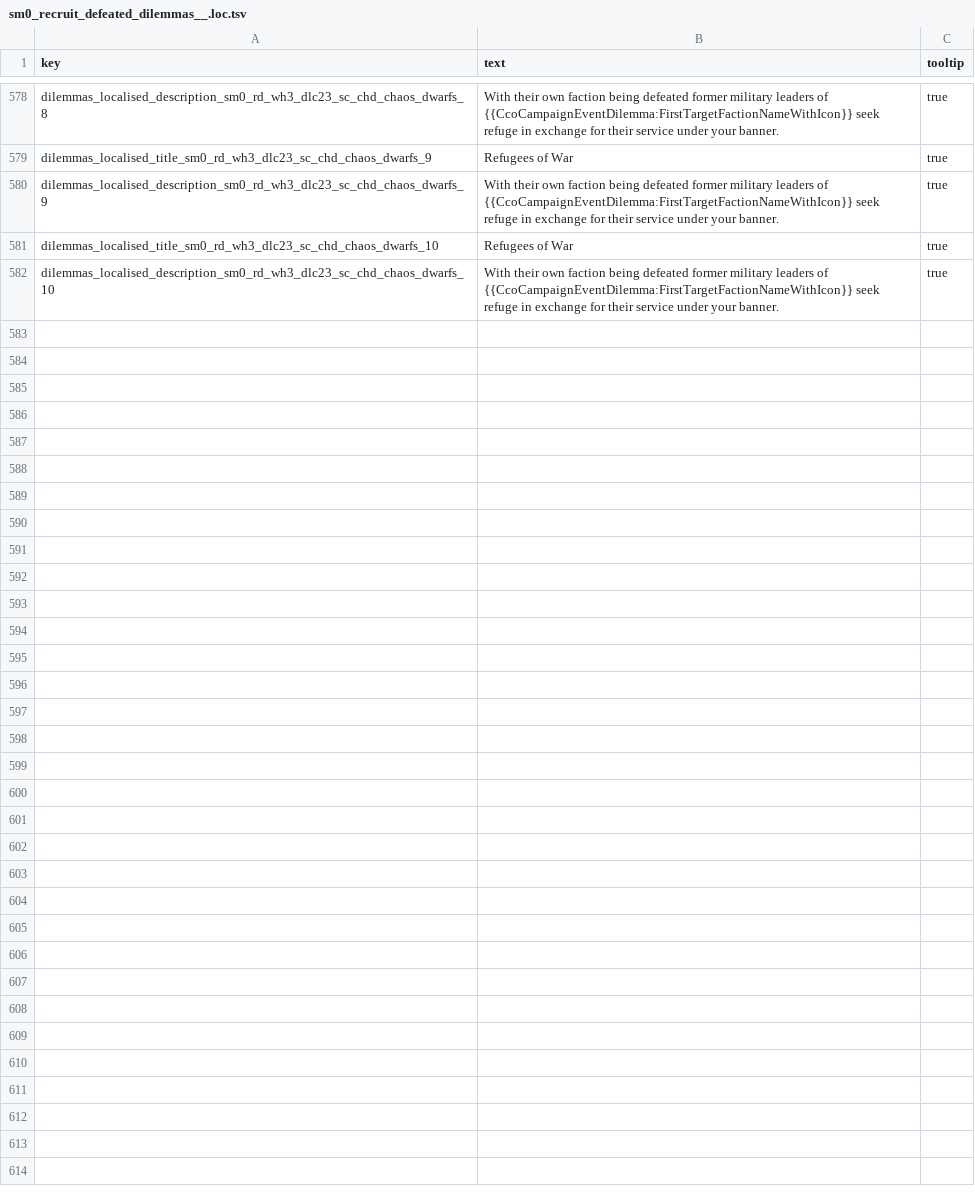
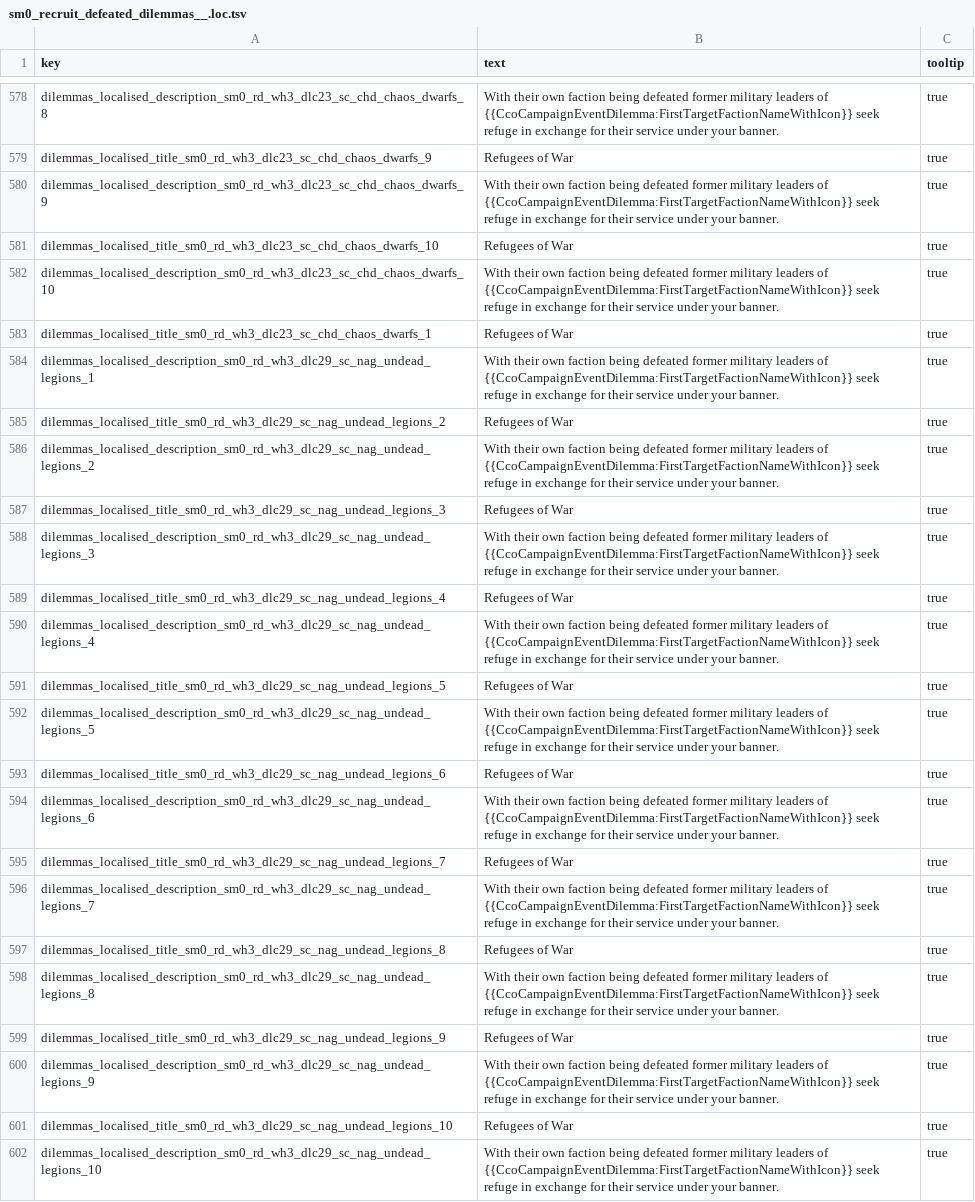
Before and after one commit to sm0kin/TW-Mods, a TSV file: sm0/!RPFM_my_mods/warhammer_3/sm0_recruit_defeated/text/db/sm0_recruit_defeated_dilemmas__.loc.tsv, drawn as a sheet; only a part is shown, gaps mark what is left out; the diff names each change by its address in the sheet, - before the commit and + after, or states it on an @@ line.

```diff
--- a/sm0/!RPFM_my_mods/warhammer_3/sm0_recruit_defeated/text/db/sm0_recruit_defeated_dilemmas__.loc.tsv
+++ b/sm0/!RPFM_my_mods/warhammer_3/sm0_recruit_defeated/text/db/sm0_recruit_defeated_dilemmas__.loc.tsv
+row 583: dilemmas_localised_title_sm0_rd_wh3_dlc23_sc_chd_chaos_dwarfs_1 | Refugees of War | true
+row 584: dilemmas_localised_description_sm0_rd_wh3_dlc29_sc_nag_undead_legions_1 | With their own faction being defeated former military leaders of {{CcoCampaignEventDilemma:FirstTargetFactionNameWithIcon}} seek refuge in exchange for their service under your banner. | true
+row 585: dilemmas_localised_title_sm0_rd_wh3_dlc29_sc_nag_undead_legions_2 | Refugees of War | true
+row 586: dilemmas_localised_description_sm0_rd_wh3_dlc29_sc_nag_undead_legions_2 | With their own faction being defeated former military leaders of {{CcoCampaignEventDilemma:FirstTargetFactionNameWithIcon}} seek refuge in exchange for their service under your banner. | true
+row 587: dilemmas_localised_title_sm0_rd_wh3_dlc29_sc_nag_undead_legions_3 | Refugees of War | true
+row 588: dilemmas_localised_description_sm0_rd_wh3_dlc29_sc_nag_undead_legions_3 | With their own faction being defeated former military leaders of {{CcoCampaignEventDilemma:FirstTargetFactionNameWithIcon}} seek refuge in exchange for their service under your banner. | true
+row 589: dilemmas_localised_title_sm0_rd_wh3_dlc29_sc_nag_undead_legions_4 | Refugees of War | true
+row 590: dilemmas_localised_description_sm0_rd_wh3_dlc29_sc_nag_undead_legions_4 | With their own faction being defeated former military leaders of {{CcoCampaignEventDilemma:FirstTargetFactionNameWithIcon}} seek refuge in exchange for their service under your banner. | true
+row 591: dilemmas_localised_title_sm0_rd_wh3_dlc29_sc_nag_undead_legions_5 | Refugees of War | true
+row 592: dilemmas_localised_description_sm0_rd_wh3_dlc29_sc_nag_undead_legions_5 | With their own faction being defeated former military leaders of {{CcoCampaignEventDilemma:FirstTargetFactionNameWithIcon}} seek refuge in exchange for their service under your banner. | true
+row 593: dilemmas_localised_title_sm0_rd_wh3_dlc29_sc_nag_undead_legions_6 | Refugees of War | true
+row 594: dilemmas_localised_description_sm0_rd_wh3_dlc29_sc_nag_undead_legions_6 | With their own faction being defeated former military leaders of {{CcoCampaignEventDilemma:FirstTargetFactionNameWithIcon}} seek refuge in exchange for their service under your banner. | true
+row 595: dilemmas_localised_title_sm0_rd_wh3_dlc29_sc_nag_undead_legions_7 | Refugees of War | true
+row 596: dilemmas_localised_description_sm0_rd_wh3_dlc29_sc_nag_undead_legions_7 | With their own faction being defeated former military leaders of {{CcoCampaignEventDilemma:FirstTargetFactionNameWithIcon}} seek refuge in exchange for their service under your banner. | true
+row 597: dilemmas_localised_title_sm0_rd_wh3_dlc29_sc_nag_undead_legions_8 | Refugees of War | true
+row 598: dilemmas_localised_description_sm0_rd_wh3_dlc29_sc_nag_undead_legions_8 | With their own faction being defeated former military leaders of {{CcoCampaignEventDilemma:FirstTargetFactionNameWithIcon}} seek refuge in exchange for their service under your banner. | true
+row 599: dilemmas_localised_title_sm0_rd_wh3_dlc29_sc_nag_undead_legions_9 | Refugees of War | true
+row 600: dilemmas_localised_description_sm0_rd_wh3_dlc29_sc_nag_undead_legions_9 | With their own faction being defeated former military leaders of {{CcoCampaignEventDilemma:FirstTargetFactionNameWithIcon}} seek refuge in exchange for their service under your banner. | true
+row 601: dilemmas_localised_title_sm0_rd_wh3_dlc29_sc_nag_undead_legions_10 | Refugees of War | true
+row 602: dilemmas_localised_description_sm0_rd_wh3_dlc29_sc_nag_undead_legions_10 | With their own faction being defeated former military leaders of {{CcoCampaignEventDilemma:FirstTargetFactionNameWithIcon}} seek refuge in exchange for their service under your banner. | true
```
Also changed, not shown: sm0/!RPFM_my_mods/warhammer_3/sm0_recruit_defeated/db/cdir_events_dilemma_choice_details_tables/sm0_rd.tsv, sm0/!RPFM_my_mods/warhammer_3/sm0_recruit_defeated/db/cdir_events_dilemma_option_junctions_tables/sm0_rd.tsv, 6 other files.
